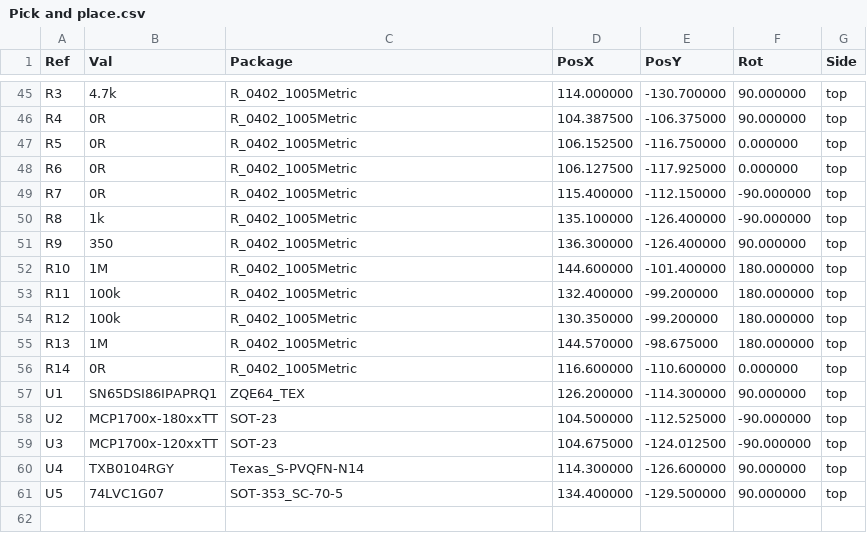
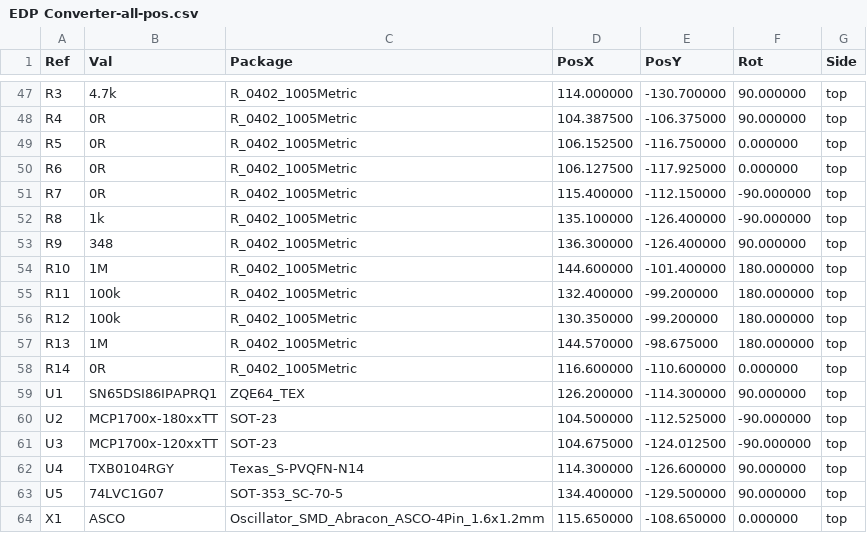
Before and after one commit to brendena/SN65DSI86_hat, a CSV file: Fabrication_data/Pick and place/EDP Converter-all-pos.csv (was Fabrication_data/Pick and place/Pick and place.csv), drawn as a sheet; only a part is shown, gaps mark what is left out; the diff covers the shown part only.

```diff
--- a/Fabrication_data/Pick and place/Pick and place.csv
+++ b/Fabrication_data/Pick and place/EDP Converter-all-pos.csv
@@ -50,3 +52,3 @@ Ref,Val,Package,PosX,PosY,Rot,Side
 "R8","1k","R_0402_1005Metric",135.100000,-126.400000,-90.000000,top
-"R9","350","R_0402_1005Metric",136.300000,-126.400000,90.000000,top
+"R9","348","R_0402_1005Metric",136.300000,-126.400000,90.000000,top
 "R10","1M","R_0402_1005Metric",144.600000,-101.400000,180.000000,top
@@ -61 +63,2 @@ Ref,Val,Package,PosX,PosY,Rot,Side
 "U5","74LVC1G07","SOT-353_SC-70-5",134.400000,-129.500000,90.000000,top
+"X1","ASCO","Oscillator_SMD_Abracon_ASCO-4Pin_1.6x1.2mm",115.650000,-108.650000,0.000000,top
```
Also changed, not shown: 2 added rows and 13 edited cells elsewhere in this file, Fabrication_data/BOM/EDP Converter.csv, 35 other files.
